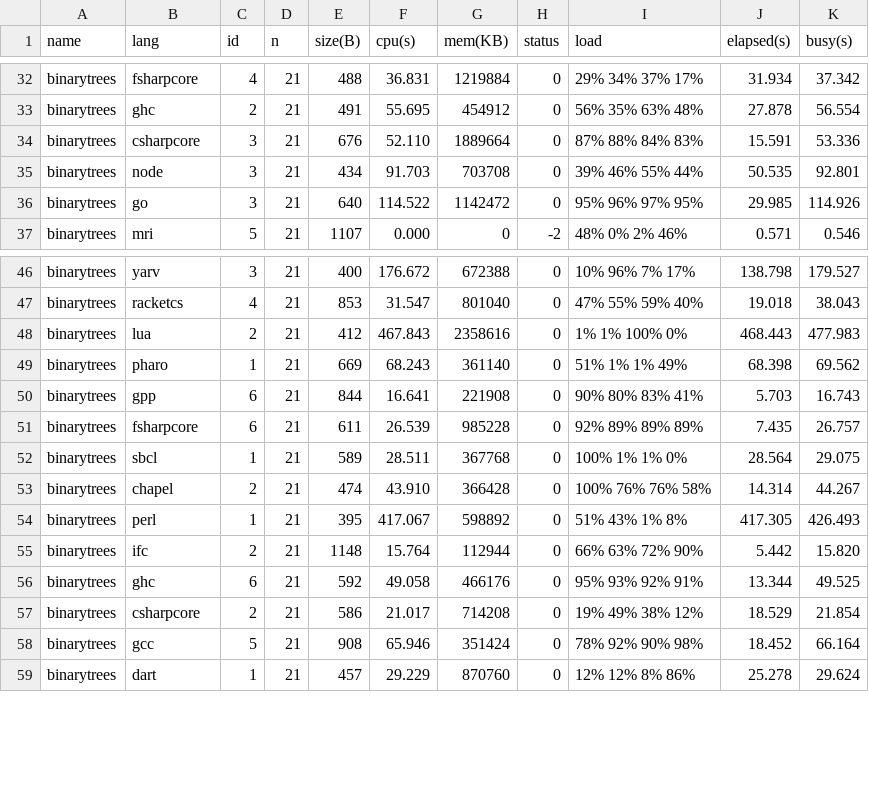
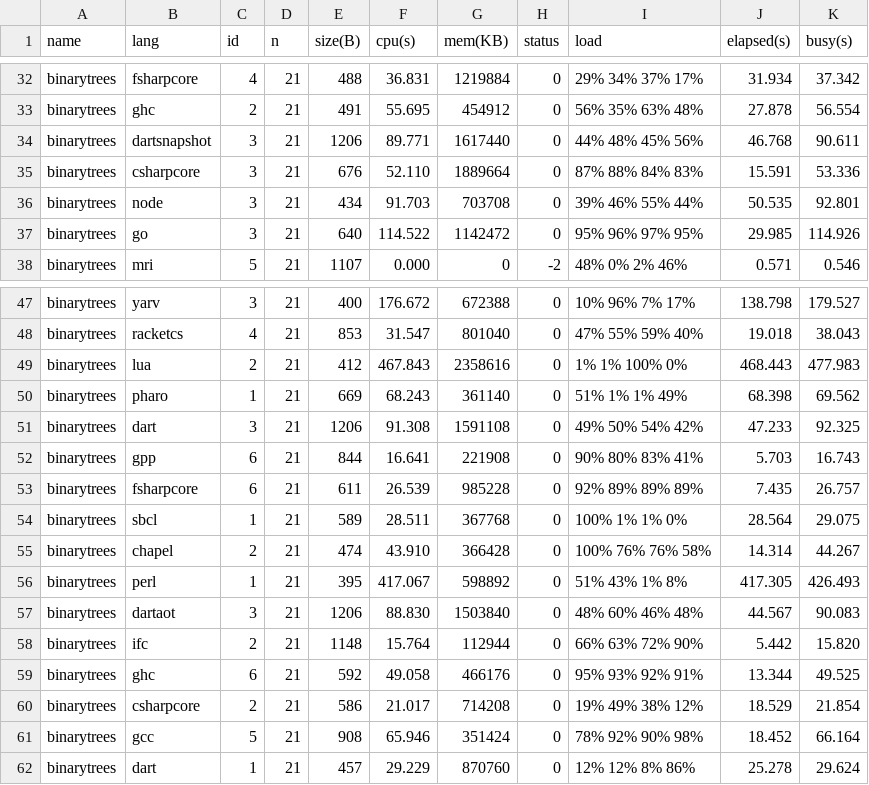
Before and after one commit to kirisky/benchmarks-game, a CSV file: public/data/data.csv, drawn as a sheet; only a part is shown, gaps mark what is left out.

```diff
--- a/public/data/data.csv
+++ b/public/data/data.csv
@@ -33,2 +33,3 @@ binarytrees,fsharpcore,4,21,488,36.831,1219884,0,29% 34% 37% 17%,31.934,37.342
 binarytrees,ghc,2,21,491,55.695,454912,0,56% 35% 63% 48%,27.878,56.554
+binarytrees,dartsnapshot,3,21,1206,89.771,1617440,0,44% 48% 45% 56%,46.768,90.611
 binarytrees,csharpcore,3,21,676,52.110,1889664,0,87% 88% 84% 83%,15.591,53.336
@@ -49,2 +50,3 @@ binarytrees,lua,2,21,412,467.843,2358616,0,1% 1% 100% 0%,468.443,477.983
 binarytrees,pharo,1,21,669,68.243,361140,0,51% 1% 1% 49%,68.398,69.562
+binarytrees,dart,3,21,1206,91.308,1591108,0,49% 50% 54% 42%,47.233,92.325
 binarytrees,gpp,6,21,844,16.641,221908,0,90% 80% 83% 41%,5.703,16.743
@@ -54,2 +56,3 @@ binarytrees,chapel,2,21,474,43.910,366428,0,100% 76% 76% 58%,14.314,44.267
 binarytrees,perl,1,21,395,417.067,598892,0,51% 43% 1% 8%,417.305,426.493
+binarytrees,dartaot,3,21,1206,88.830,1503840,0,48% 60% 46% 48%,44.567,90.083
 binarytrees,ifc,2,21,1148,15.764,112944,0,66% 63% 72% 90%,5.442,15.820
```
Also changed, not shown: public/data/alldata.csv, public/data/ndata.csv, 10 other files.
